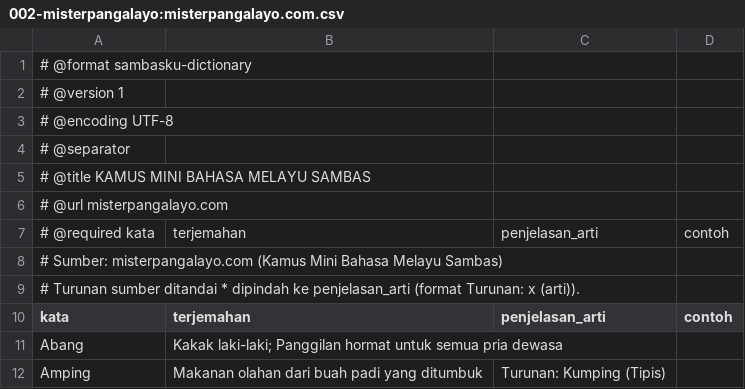
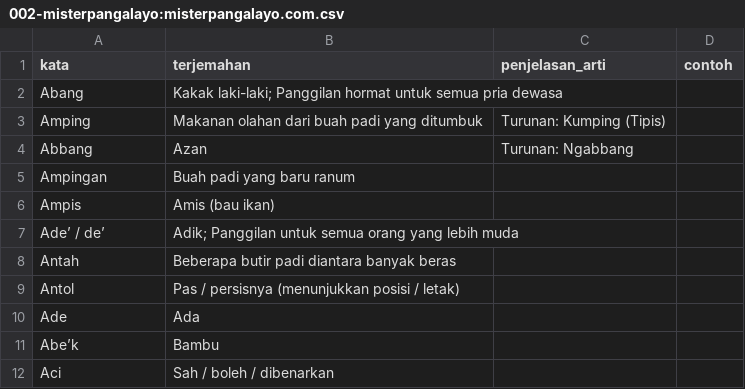
Before and after one commit to sambasku/csv, a CSV file: 002-misterpangalayo:misterpangalayo.com.csv, drawn as a sheet; only a part is shown; the shorter side is filled out with more unchanged rows.

Commit message:
Remove metadata block from 002 (per user)

```diff
--- a/002-misterpangalayo:misterpangalayo.com.csv
+++ b/002-misterpangalayo:misterpangalayo.com.csv
@@ -1,10 +1 @@
-# @format sambasku-dictionary
-# @version 1
-# @encoding UTF-8
-# @separator ,
-# @title KAMUS MINI BAHASA MELAYU SAMBAS
-# @url misterpangalayo.com
-# @required kata,terjemahan,penjelasan_arti,contoh
-# Sumber: misterpangalayo.com (Kamus Mini Bahasa Melayu Sambas)
-# Turunan sumber ditandai * dipindah ke penjelasan_arti (format Turunan: x (arti)).
 kata,terjemahan,penjelasan_arti,contoh
```
